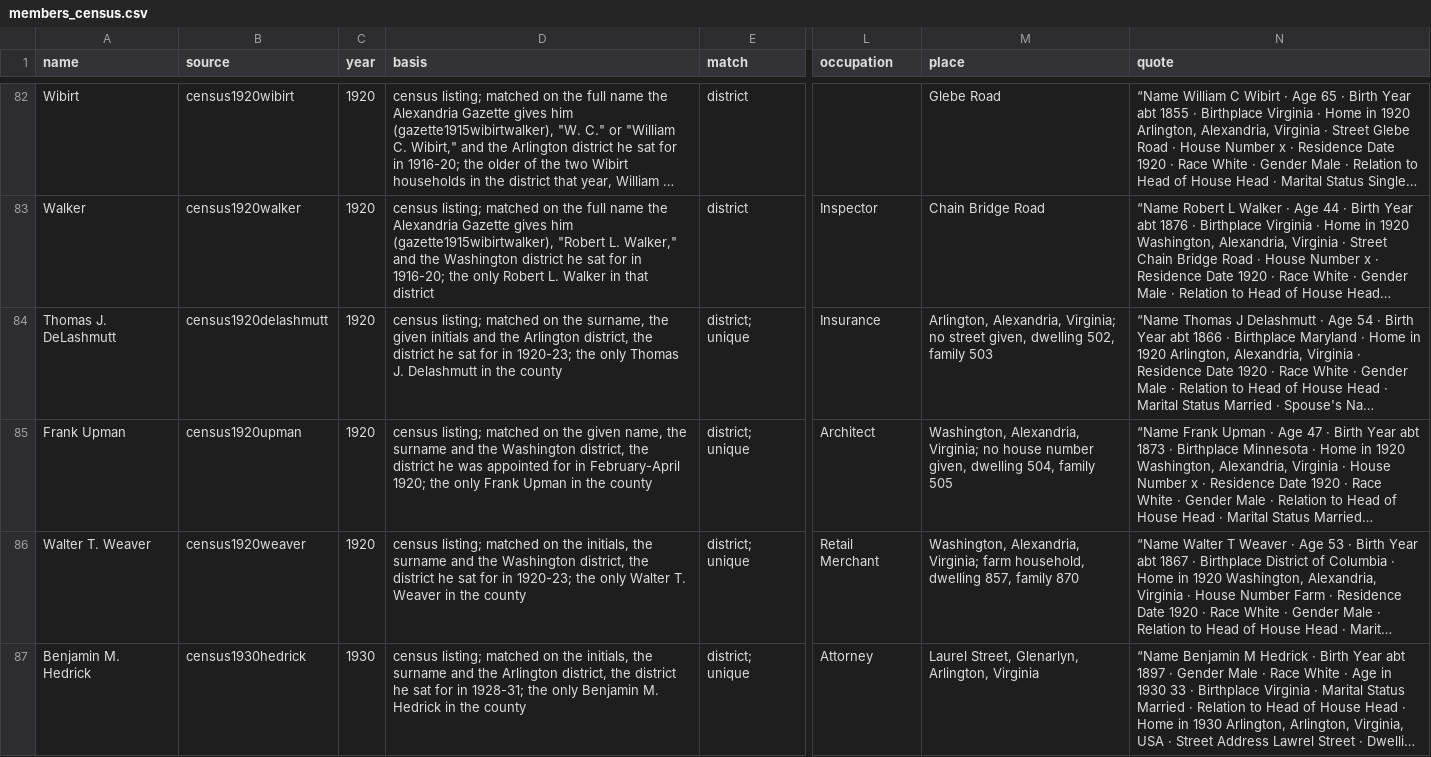
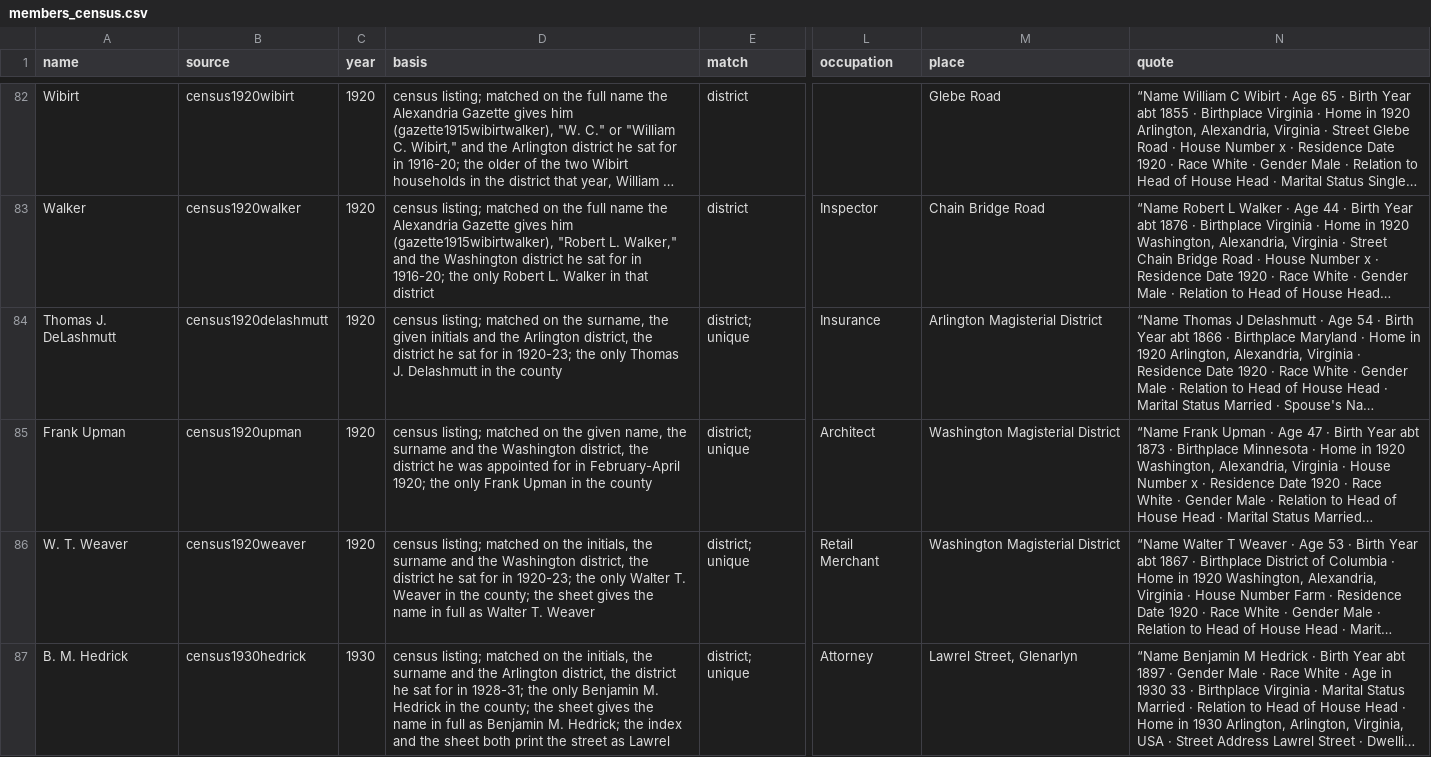
Before and after one commit to slhudson/arlington-bsap, a CSV file: data/transcribed/by_claude/members_census.csv, drawn as a sheet; only a part is shown, gaps mark what is left out; long unchanged cells end in …; the diff names each change by its address in the sheet, - before the commit and + after, or states it on an @@ line.

```diff
--- a/data/transcribed/by_claude/members_census.csv
+++ b/data/transcribed/by_claude/members_census.csv
-M84 (place): Arlington, Alexandria, Virginia; no street given, dwelling 502, family 503
+M84 (place): Arlington Magisterial District
-M85 (place): Washington, Alexandria, Virginia; no house number given, dwelling 504, family 505
+M85 (place): Washington Magisterial District
-A86 (name): Walter T. Weaver
+A86 (name): W. T. Weaver
-D86 (basis): …in the county
+D86 (basis): …in the county; the sheet gives the name in full as Walter T. Weaver
-M86 (place): Washington, Alexandria, Virginia; farm household, dwelling 857, family 870
+M86 (place): Washington Magisterial District
-A87 (name): Benjamin M. Hedrick
+A87 (name): B. M. Hedrick
-D87 (basis): …in the county
+D87 (basis): …in the county; the sheet gives the name in full as Benjamin M. Hedrick; the index and the sheet both print the street as Lawrel
-M87 (place): Laurel Street, Glenarlyn, Arlington, Virginia
+M87 (place): Lawrel Street, Glenarlyn
```
Also changed, not shown: data/clean/members_residence.csv, 8 other files.
